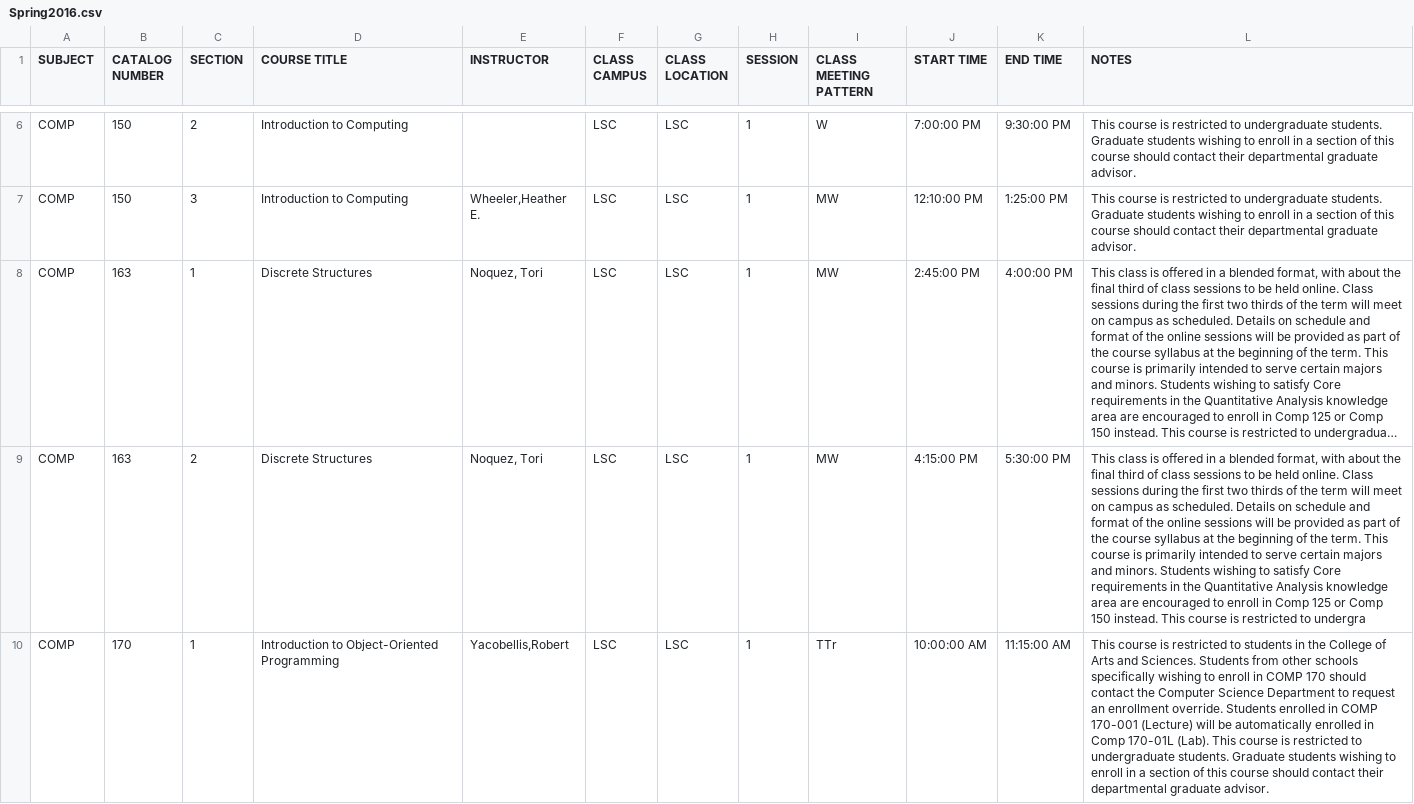
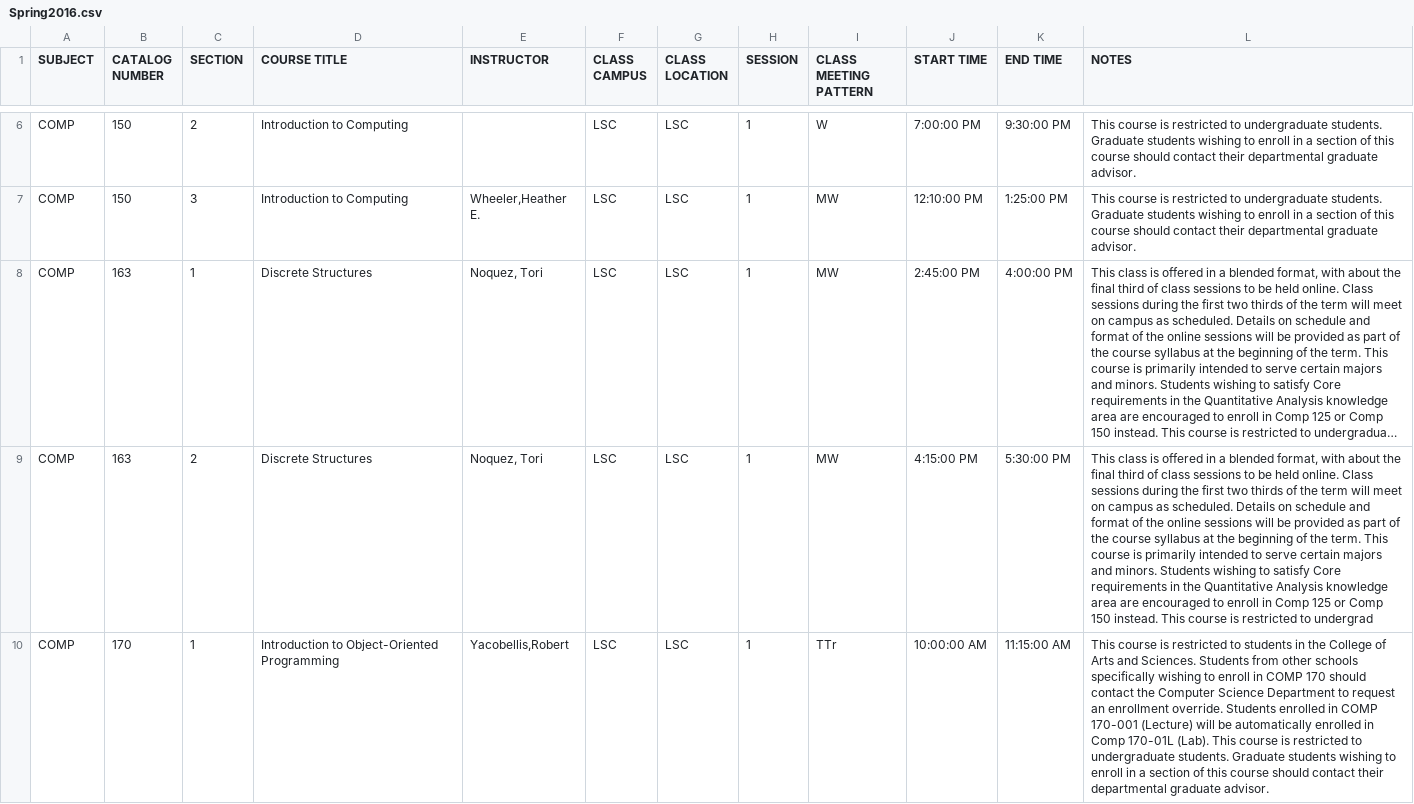
Before and after one commit to Riels07/comp-schedulemaker, a CSV file: Spring2016.csv, drawn as a sheet; only a part is shown, gaps mark what is left out; long unchanged cells end in …; the diff covers the shown part only; the diff names each change by its address in the sheet, - before the commit and + after, or states it on an @@ line.

Commit message:
Note Fix

```diff
--- a/Spring2016.csv
+++ b/Spring2016.csv
-L9 (NOTES): …restricted to undergra
+L9 (NOTES): …restricted to undergrad
```
Also changed, not shown: 11 edited cells elsewhere in this file.
